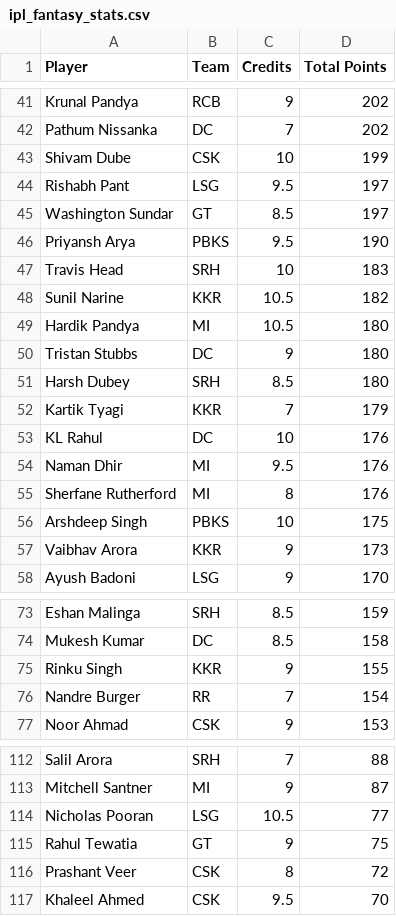
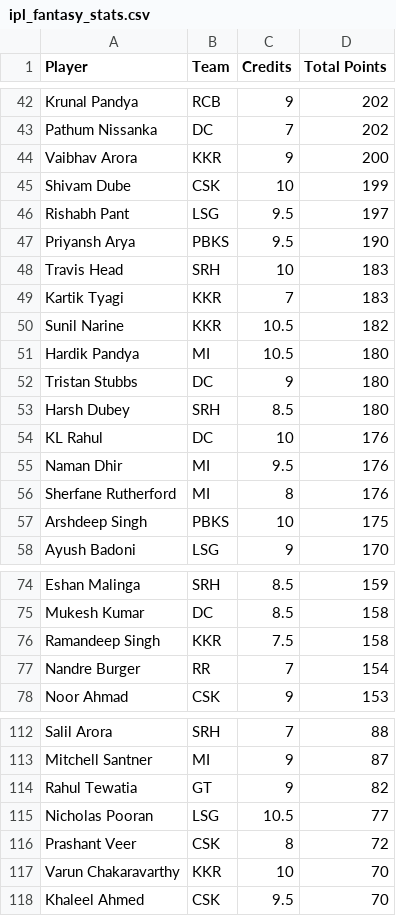
Before and after one commit to Malyala-Meghamsh/ipl-fantasy-league, a CSV file: ipl_fantasy_stats.csv, drawn as a sheet; only a part is shown, gaps mark what is left out; removed rows and columns are numbered as before the commit, all else as after; the diff covers the shown part only; the diff names each change by its address in the sheet, - before the commit and + after, or states it on an @@ line.

```diff
--- a/ipl_fantasy_stats.csv
+++ b/ipl_fantasy_stats.csv
+row 44: Vaibhav Arora | KKR | 9 | 200
-row 45: Washington Sundar | GT | 8.5 | 197
+row 49: Kartik Tyagi | KKR | 7 | 183
-row 52: Kartik Tyagi | KKR | 7 | 179
-row 57: Vaibhav Arora | KKR | 9 | 173
-row 75: Rinku Singh | KKR | 9 | 155
+row 76: Ramandeep Singh | KKR | 7.5 | 158
+row 114: Rahul Tewatia | GT | 9 | 82
-row 115: Rahul Tewatia | GT | 9 | 75
+row 117: Varun Chakaravarthy | KKR | 10 | 70
```
Also changed, not shown: 6 added rows and 6 removed rows elsewhere in this file, ipl_fantasy_stats_2026-04-17.csv, ranking_history.csv, 1 other file.
